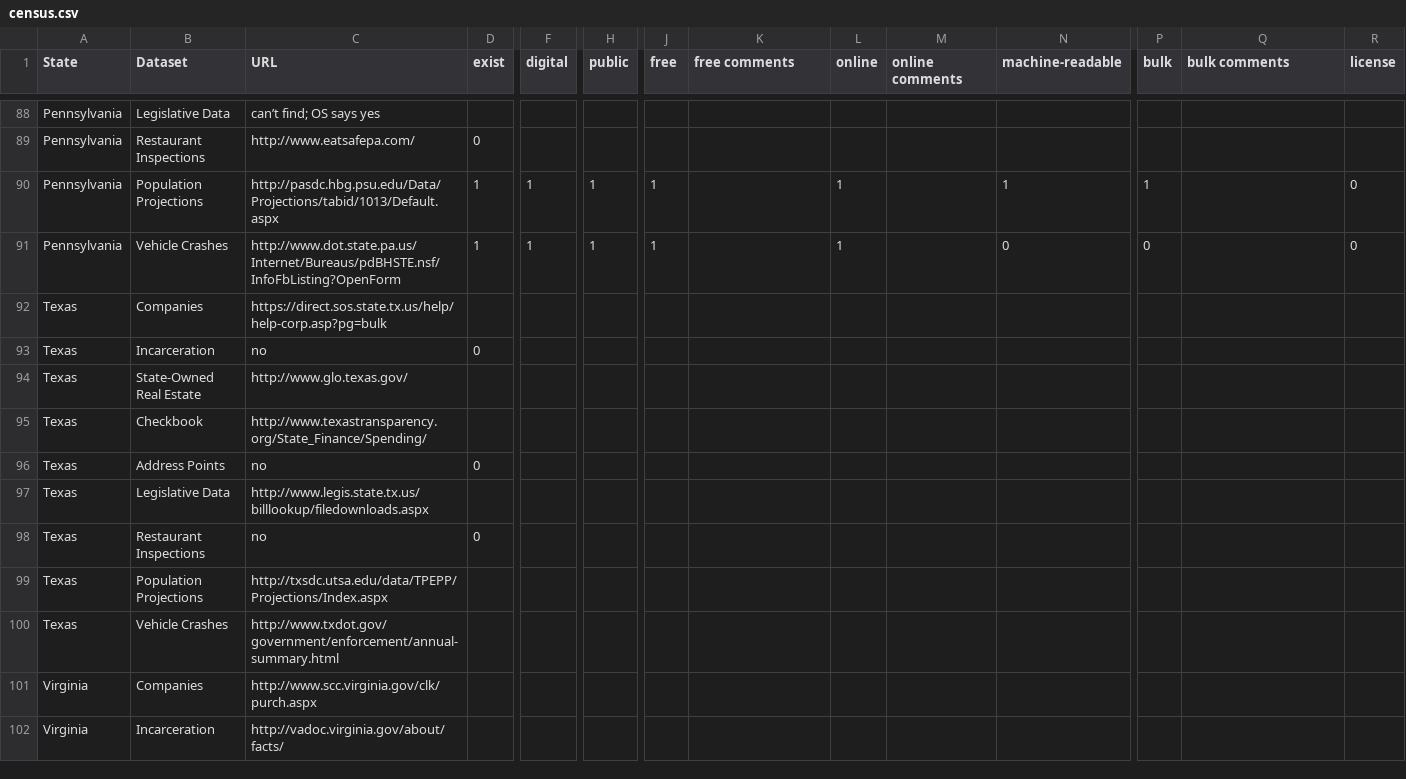
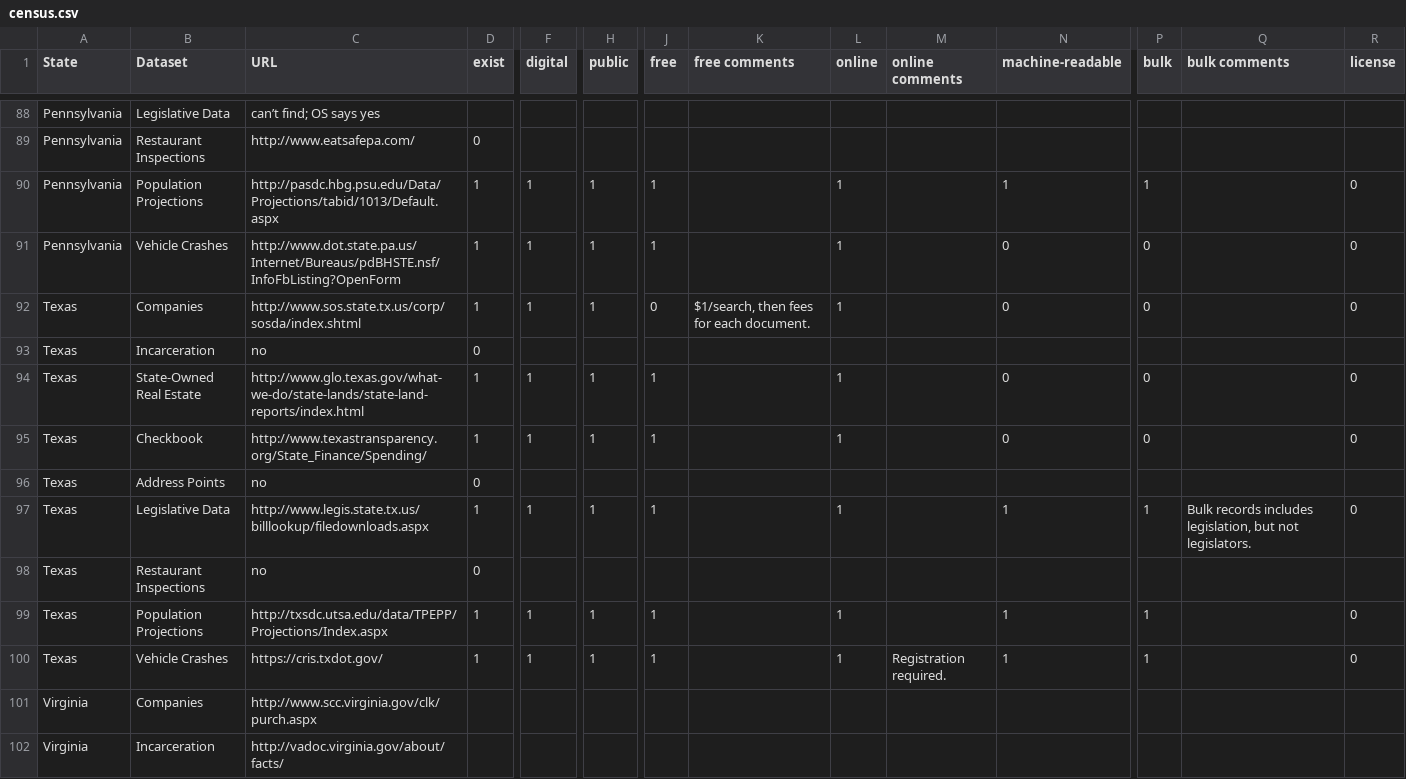
Before and after one commit to sunlightpolicy/State-Open-Data-Census, a CSV file: Data/census.csv, drawn as a sheet; only a part is shown, gaps mark what is left out; removed rows and columns are numbered as before the commit, all else as after; rows hold the shown columns only; the diff names each change by its address in the sheet, - before the commit and + after, or states it on an @@ line.

Commit message:
Add TX

```diff
--- a/Data/census.csv
+++ b/Data/census.csv
-row 92: Texas | Companies | https://direct.sos.state.tx.us/help/help-corp.asp?pg=bulk
+row 92: Texas | Companies | http://www.sos.state.tx.us/corp/sosda/index.shtml | 1 | 1 | 1 | 0 | $1/search, then fees for each document. | 1 |  | 0 | 0 |  | 0
-row 94: Texas | State-Owned Real Estate | http://www.glo.texas.gov/
-row 95: Texas | Checkbook | http://www.texastransparency.org/State_Finance/Spending/
+row 94: Texas | State-Owned Real Estate | http://www.glo.texas.gov/what-we-do/state-lands/state-land-reports/index.html | 1 | 1 | 1 | 1 |  | 1 |  | 0 | 0 |  | 0
+row 95: Texas | Checkbook | http://www.texastransparency.org/State_Finance/Spending/ | 1 | 1 | 1 | 1 |  | 1 |  | 0 | 0 |  | 0
-row 97: Texas | Legislative Data | http://www.legis.state.tx.us/billlookup/filedownloads.aspx
+row 97: Texas | Legislative Data | http://www.legis.state.tx.us/billlookup/filedownloads.aspx | 1 | 1 | 1 | 1 |  | 1 |  | 1 | 1 | Bulk records includes legislation, but not legislators. | 0
-row 99: Texas | Population Projections | http://txsdc.utsa.edu/data/TPEPP/Projections/Index.aspx
-row 100: Texas | Vehicle Crashes | http://www.txdot.gov/government/enforcement/annual-summary.html
+row 99: Texas | Population Projections | http://txsdc.utsa.edu/data/TPEPP/Projections/Index.aspx | 1 | 1 | 1 | 1 |  | 1 |  | 1 | 1 |  | 0
+row 100: Texas | Vehicle Crashes | https://cris.txdot.gov/ | 1 | 1 | 1 | 1 |  | 1 | Registration required. | 1 | 1 |  | 0
```
